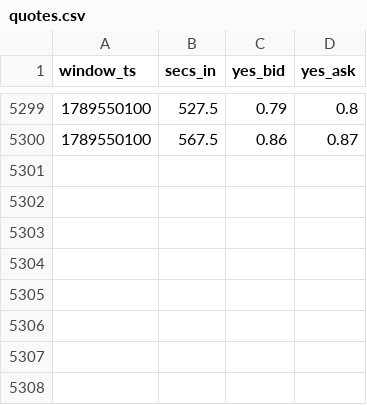
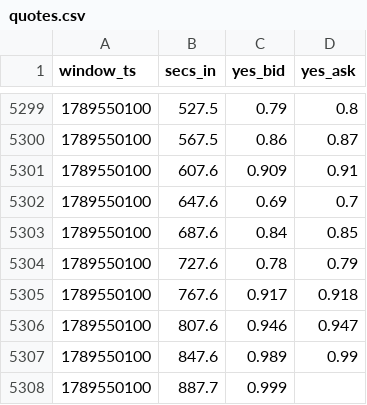
Before and after one commit to Astanwa/kalshi-pair-tape, a CSV file: data/quotes.csv, drawn as a sheet; only a part is shown, gaps mark what is left out; the diff names each change by its address in the sheet, - before the commit and + after, or states it on an @@ line.

```diff
--- a/data/quotes.csv
+++ b/data/quotes.csv
+row 5301: 1789550100 | 607.6 | 0.909 | 0.91
+row 5302: 1789550100 | 647.6 | 0.69 | 0.7
+row 5303: 1789550100 | 687.6 | 0.84 | 0.85
+row 5304: 1789550100 | 727.6 | 0.78 | 0.79
+row 5305: 1789550100 | 767.6 | 0.917 | 0.918
+row 5306: 1789550100 | 807.6 | 0.946 | 0.947
+row 5307: 1789550100 | 847.6 | 0.989 | 0.99
+row 5308: 1789550100 | 887.7 | 0.999
```
Also changed, not shown: 1 other file.
